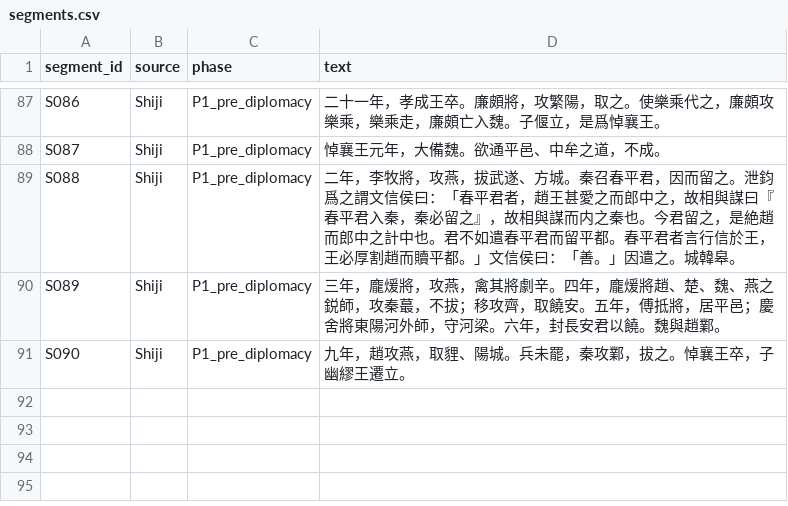
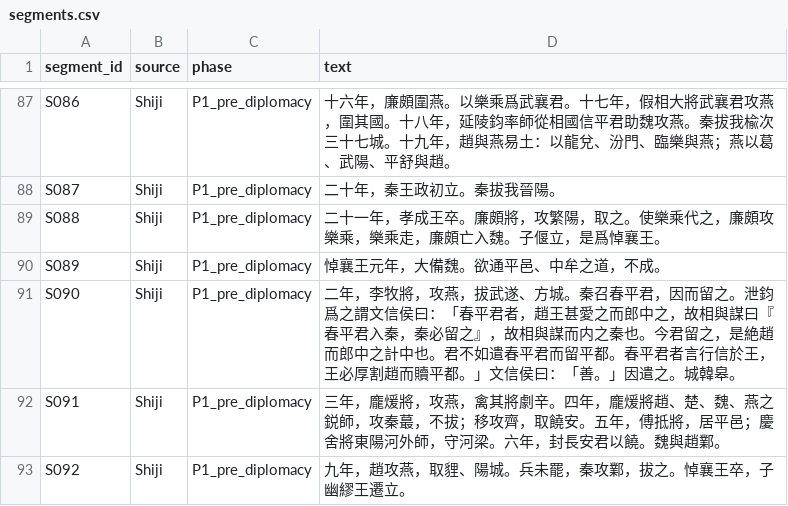
Before and after one commit to Law-Tsz-Kin/DHG502_Final_Project, a CSV file: data/segments.csv, drawn as a sheet; only a part is shown, gaps mark what is left out; the diff covers the shown part only.

```diff
--- a/data/segments.csv
+++ b/data/segments.csv
@@ -87,5 +87,7 @@
-"S086","Shiji","P1_pre_diplomacy","二十一年，孝成王卒。廉頗將，攻繁陽，取之。使樂乘代之，廉頗攻樂乘，樂乘走，廉頗亡入魏。子偃立，是爲悼襄王。"
-"S087","Shiji","P1_pre_diplomacy","悼襄王元年，大備魏。欲通平邑、中牟之道，不成。"
-"S088","Shiji","P1_pre_diplomacy","二年，李牧將，攻燕，拔武遂、方城。秦召春平君，因而留之。泄鈞爲之謂文信侯曰：「春平君者，趙王甚愛之而郎中之，故相與謀曰『春平君入秦，秦必留之』，故相與謀而内之秦也。今君留之，是絶趙而郎中之計中也。君不如遣春平君而留平都。春平君者言行信於王，王必厚割趙而贖平都。」文信侯曰：「善。」因遣之。城韓皋。"
-"S089","Shiji","P1_pre_diplomacy","三年，龐煖將，攻燕，禽其將劇辛。四年，龐煖將趙、楚、魏、燕之鋭師，攻秦蕞，不拔；移攻齊，取饒安。五年，傅抵將，居平邑；慶舍將東陽河外師，守河梁。六年，封長安君以饒。魏與趙鄴。"
-"S090","Shiji","P1_pre_diplomacy","九年，趙攻燕，取貍、陽城。兵未罷，秦攻鄴，拔之。悼襄王卒，子幽繆王遷立。"
+"S086","Shiji","P1_pre_diplomacy","十六年，廉頗圍燕。以樂乘爲武襄君。十七年，假相大將武襄君攻燕，圍其國。十八年，延陵鈞率師從相國信平君助魏攻燕。秦拔我楡次三十七城。十九年，趙與燕易土：以龍兌、汾門、臨樂與燕；燕以葛、武陽、平舒與趙。"
+"S087","Shiji","P1_pre_diplomacy","二十年，秦王政初立。秦拔我晉陽。"
+"S088","Shiji","P1_pre_diplomacy","二十一年，孝成王卒。廉頗將，攻繁陽，取之。使樂乘代之，廉頗攻樂乘，樂乘走，廉頗亡入魏。子偃立，是爲悼襄王。"
+"S089","Shiji","P1_pre_diplomacy","悼襄王元年，大備魏。欲通平邑、中牟之道，不成。"
+"S090","Shiji","P1_pre_diplomacy","二年，李牧將，攻燕，拔武遂、方城。秦召春平君，因而留之。泄鈞爲之謂文信侯曰：「春平君者，趙王甚愛之而郎中之，故相與謀曰『春平君入秦，秦必留之』，故相與謀而内之秦也。今君留之，是絶趙而郎中之計中也。君不如遣春平君而留平都。春平君者言行信於王，王必厚割趙而贖平都。」文信侯曰：「善。」因遣之。城韓皋。"
+"S091","Shiji","P1_pre_diplomacy","三年，龐煖將，攻燕，禽其將劇辛。四年，龐煖將趙、楚、魏、燕之鋭師，攻秦蕞，不拔；移攻齊，取饒安。五年，傅抵將，居平邑；慶舍將東陽河外師，守河梁。六年，封長安君以饒。魏與趙鄴。"
+"S092","Shiji","P1_pre_diplomacy","九年，趙攻燕，取貍、陽城。兵未罷，秦攻鄴，拔之。悼襄王卒，子幽繆王遷立。"
```
Also changed, not shown: 100 edited cells elsewhere in this file, 1 other file.
